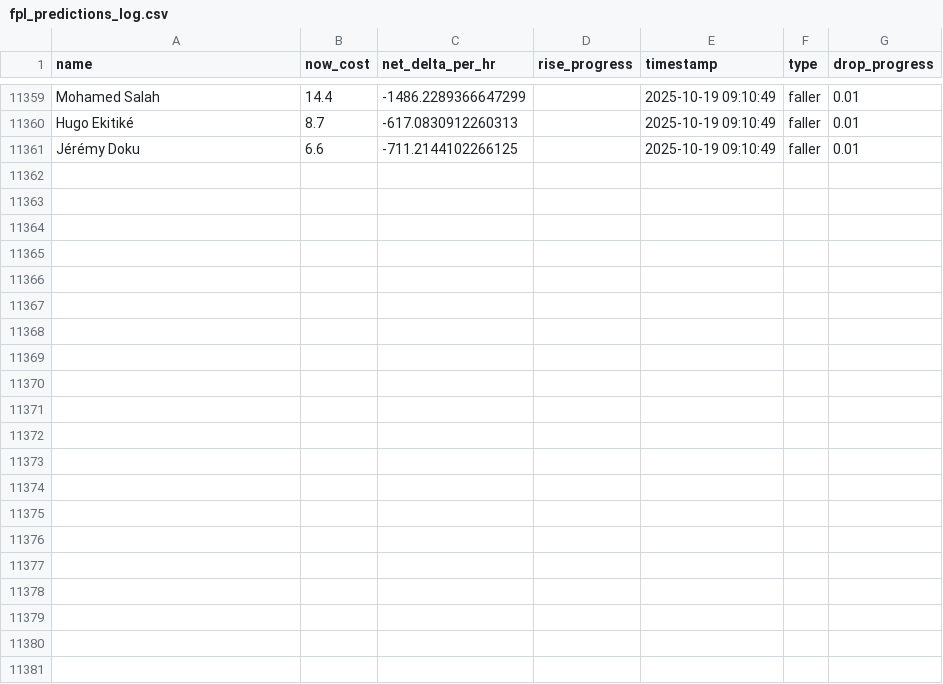
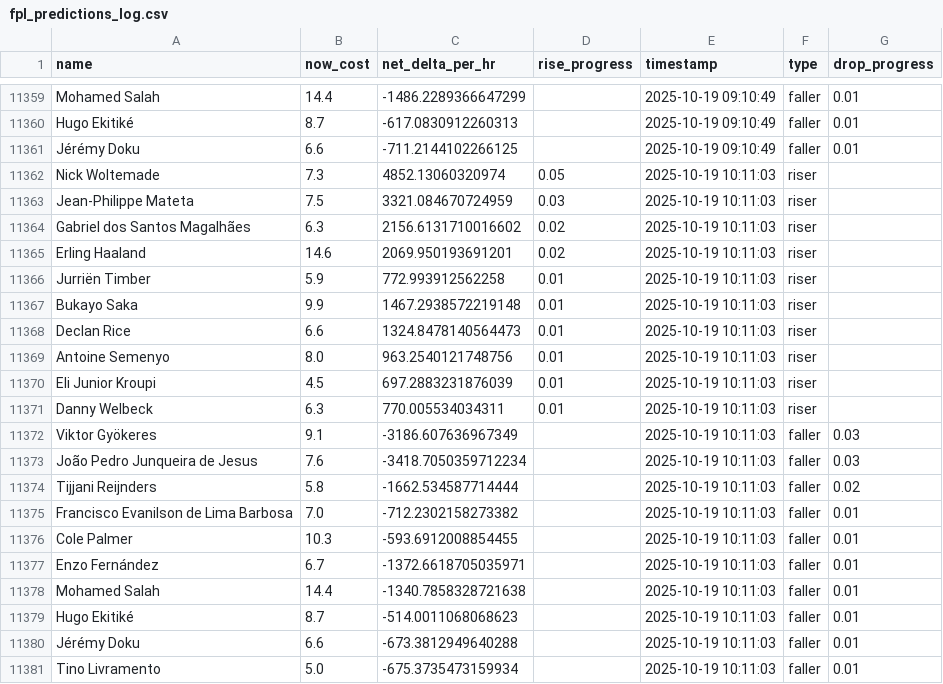
Before and after one commit to muhtasim-maleque/fpl-price-changes, a CSV file: fpl_predictions_log.csv, drawn as a sheet; only a part is shown, gaps mark what is left out.

```diff
--- a/fpl_predictions_log.csv
+++ b/fpl_predictions_log.csv
@@ -11361 +11361,21 @@ Hugo Ekitiké,8.7,-617.0830912260313,,2025-10-19 09:10:49,faller,0.01
 Jérémy Doku,6.6,-711.2144102266125,,2025-10-19 09:10:49,faller,0.01
+Nick Woltemade,7.3,4852.13060320974,0.05,2025-10-19 10:11:03,riser,
+Jean-Philippe Mateta,7.5,3321.084670724959,0.03,2025-10-19 10:11:03,riser,
+Gabriel dos Santos Magalhães,6.3,2156.6131710016602,0.02,2025-10-19 10:11:03,riser,
+Erling Haaland,14.6,2069.950193691201,0.02,2025-10-19 10:11:03,riser,
+Jurriën Timber,5.9,772.993912562258,0.01,2025-10-19 10:11:03,riser,
+Bukayo Saka,9.9,1467.2938572219148,0.01,2025-10-19 10:11:03,riser,
+Declan Rice,6.6,1324.8478140564473,0.01,2025-10-19 10:11:03,riser,
+Antoine Semenyo,8.0,963.2540121748756,0.01,2025-10-19 10:11:03,riser,
+Eli Junior Kroupi,4.5,697.2883231876039,0.01,2025-10-19 10:11:03,riser,
+Danny Welbeck,6.3,770.005534034311,0.01,2025-10-19 10:11:03,riser,
+Viktor Gyökeres,9.1,-3186.607636967349,,2025-10-19 10:11:03,faller,0.03
+João Pedro Junqueira de Jesus,7.6,-3418.7050359712234,,2025-10-19 10:11:03,faller,0.03
+Tijjani Reijnders,5.8,-1662.534587714444,,2025-10-19 10:11:03,faller,0.02
+Francisco Evanilson de Lima Barbosa,7.0,-712.2302158273382,,2025-10-19 10:11:03,faller,0.01
+Cole Palmer,10.3,-593.6912008854455,,2025-10-19 10:11:03,faller,0.01
+Enzo Fernández,6.7,-1372.6618705035971,,2025-10-19 10:11:03,faller,0.01
+Mohamed Salah,14.4,-1340.7858328721638,,2025-10-19 10:11:03,faller,0.01
+Hugo Ekitiké,8.7,-514.0011068068623,,2025-10-19 10:11:03,faller,0.01
+Jérémy Doku,6.6,-673.3812949640288,,2025-10-19 10:11:03,faller,0.01
+Tino Livramento,5.0,-675.3735473159934,,2025-10-19 10:11:03,faller,0.01
```
Also changed, not shown: fpl_summary.csv.
